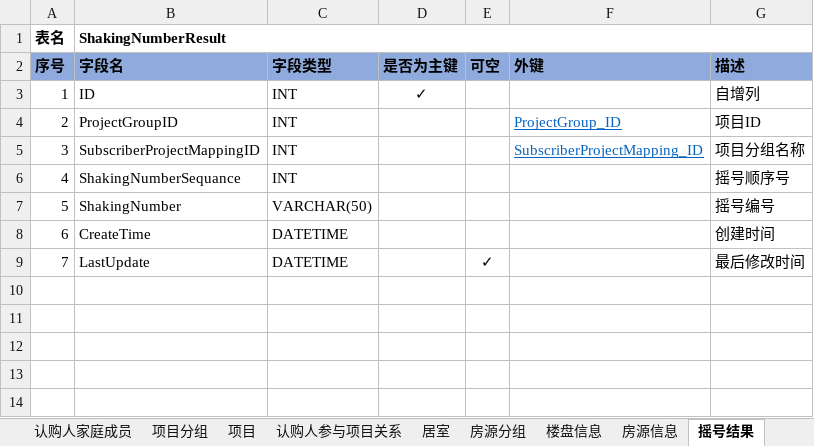
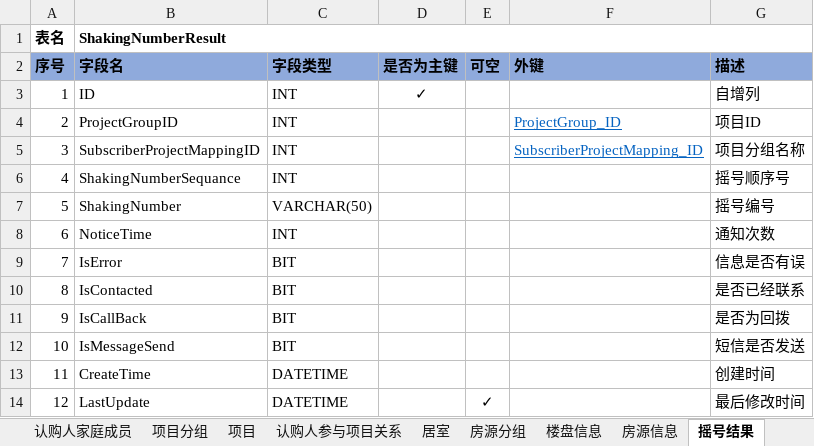
Before and after one commit to RockJiang1/HouseSelection, an Excel workbook: Doc/数据库表结构说明.xlsx, sheet 摇号结果, drawn as a sheet; values as stored, in another font and other column widths than the file's, no borders; addresses are those after the commit; the diff names each change by its address in the sheet, - before the commit and + after, or states it on an @@ line.

```diff
--- a/Doc/数据库表结构说明.xlsx (sheet 摇号结果)
+++ b/Doc/数据库表结构说明.xlsx (sheet 摇号结果)
+row 8: 6 | NoticeTime | INT |  |  |  | 通知次数
+row 9: 7 | IsError | BIT |  |  |  | 信息是否有误
+row 10: 8 | IsContacted | BIT |  |  |  | 是否已经联系
+row 11: 9 | IsCallBack | BIT |  |  |  | 是否为回拨
+row 12: 10 | IsMessageSend | BIT |  |  |  | 短信是否发送
@@ column A (序号) renumbered from row 13 down @@
```
Also changed, not shown: sheet 选房弃选记录, other sheet tabs, 1 other file.
